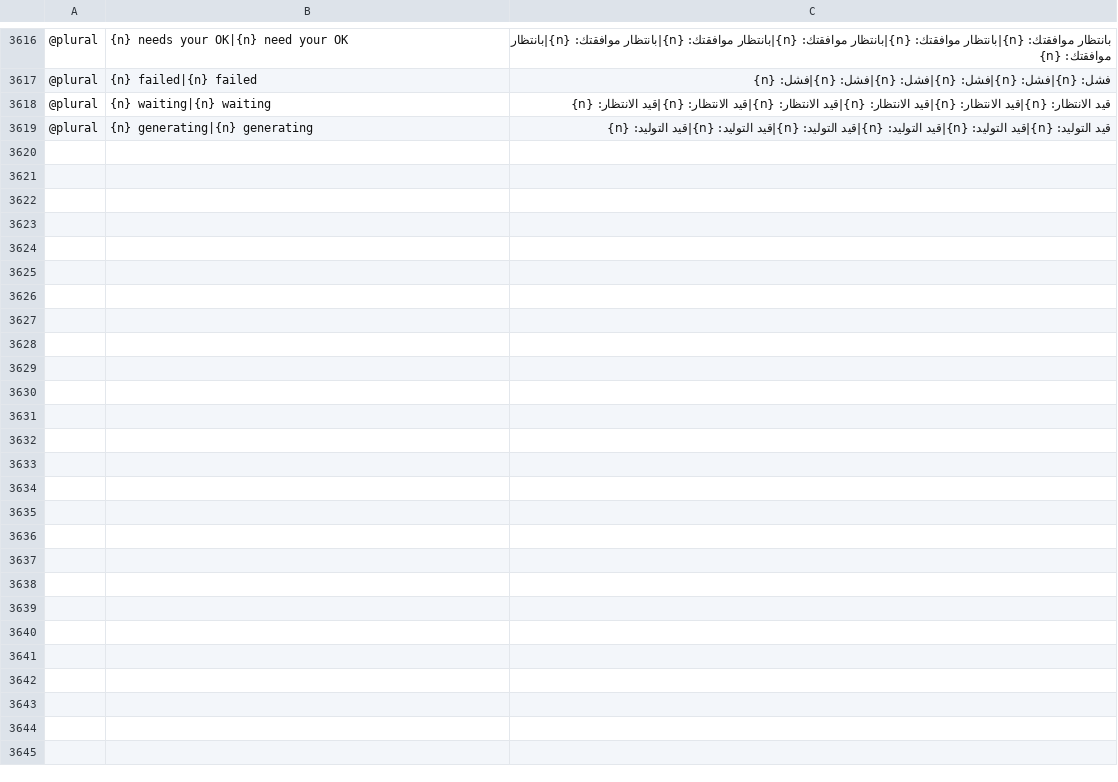
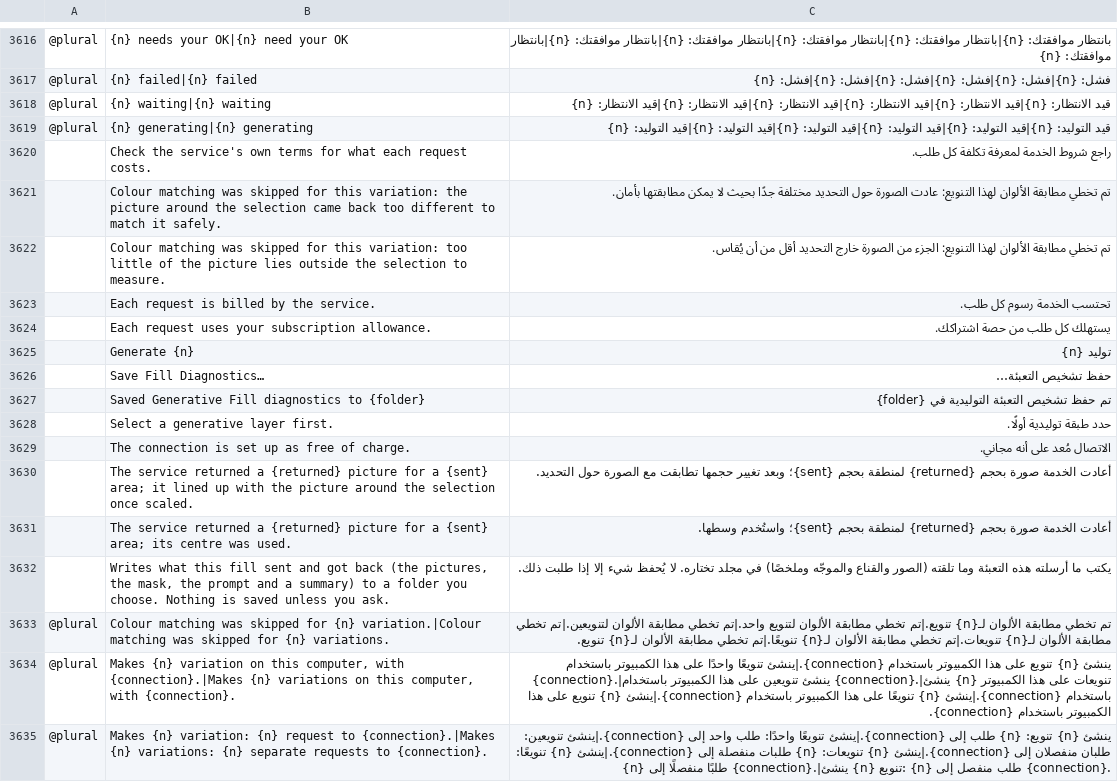
Before and after one commit to texjer/photocraft, a TSV file: crates/ui-egui/src/i18n/ar.tsv, drawn as a sheet; only a part is shown, gaps mark what is left out; the diff names each change by its address in the sheet, - before the commit and + after, or states it on an @@ line.

```diff
--- a/crates/ui-egui/src/i18n/ar.tsv
+++ b/crates/ui-egui/src/i18n/ar.tsv
+row 3620:  | Check the service's own terms for what each request costs. | راجع شروط الخدمة لمعرفة تكلفة كل طلب.
+row 3621:  | Colour matching was skipped for this variation: the picture around the selection came back too different to match it safely. | تم تخطي مطابقة الألوان لهذا التنويع: عادت الصورة حول التحديد مختلفة جدًا بحيث لا يمكن مطابقتها بأمان.
+row 3622:  | Colour matching was skipped for this variation: too little of the picture lies outside the selection to measure. | تم تخطي مطابقة الألوان لهذا التنويع: الجزء من الصورة خارج التحديد أقل من أن يُقاس.
+row 3623:  | Each request is billed by the service. | تحتسب الخدمة رسوم كل طلب.
+row 3624:  | Each request uses your subscription allowance. | يستهلك كل طلب من حصة اشتراكك.
+row 3625:  | Generate {n} | توليد {n}
+row 3626:  | Save Fill Diagnostics… | حفظ تشخيص التعبئة…
+row 3627:  | Saved Generative Fill diagnostics to {folder} | تم حفظ تشخيص التعبئة التوليدية في {folder}
+row 3628:  | Select a generative layer first. | حدد طبقة توليدية أولًا.
+row 3629:  | The connection is set up as free of charge. | الاتصال مُعد على أنه مجاني.
+row 3630:  | The service returned a {returned} picture for a {sent} area; it lined up with the picture around the selection once scaled. | أعادت الخدمة صورة بحجم {returned} لمنطقة بحجم {sent}؛ وبعد تغيير حجمها تطابقت مع الصورة حول التحديد.
+row 3631:  | The service returned a {returned} picture for a {sent} area; its centre was used. | أعادت الخدمة صورة بحجم {returned} لمنطقة بحجم {sent}؛ واستُخدم وسطها.
+row 3632:  | Writes what this fill sent and got back (the pictures, the mask, the prompt and a summary) to a folder you choose. Nothing is saved unless you ask. | يكتب ما أرسلته هذه التعبئة وما تلقته (الصور والقناع والموجّه وملخصًا) في مجلد تختاره. لا يُحفظ شيء إلا إذا طلبت ذلك.
+row 3633: @plural | Colour matching was skipped for {n} variation.|Colour matching was skipped for {n} variations. | تم تخطي مطابقة الألوان لـ{n} تنويع.|تم تخطي مطابقة الألوان لتنويع واحد.|تم تخطي مطابقة الألوان لتنويعين.|تم تخطي مطابقة الألوان لـ{n} تنويعات.|تم تخطي مطابقة الألوان لـ{n} تنويعًا.|تم تخطي مطابقة الألوان لـ{n} تنويع.
+row 3634: @plural | Makes {n} variation on this computer, with {connection}.|Makes {n} variations on this computer, with {connection}. | ينشئ {n} تنويع على هذا الكمبيوتر باستخدام {connection}.|ينشئ تنويعًا واحدًا على هذا الكمبيوتر باستخدام {connection}.|ينشئ تنويعين على هذا الكمبيوتر باستخدام {connection}.|ينشئ {n} تنويعات على هذا الكمبيوتر باستخدام {connection}.|ينشئ {n} تنويعًا على هذا الكمبيوتر باستخدام {connection}.|ينشئ {n} تنويع على هذا الكمبيوتر باستخدام {connection}.
+row 3635: @plural | Makes {n} variation: {n} request to {connection}.|Makes {n} variations: {n} separate requests to {connection}. | ينشئ {n} تنويع: {n} طلب إلى {connection}.|ينشئ تنويعًا واحدًا: طلب واحد إلى {connection}.|ينشئ تنويعين: طلبان منفصلان إلى {connection}.|ينشئ {n} تنويعات: {n} طلبات منفصلة إلى {connection}.|ينشئ {n} تنويعًا: {n} طلبًا منفصلًا إلى {connection}.|ينشئ {n} تنويع: {n} طلب منفصل إلى {connection}.
```
Also changed, not shown: crates/ui-egui/src/i18n/el.tsv, crates/ui-egui/src/i18n/hi.tsv, 23 other files.
